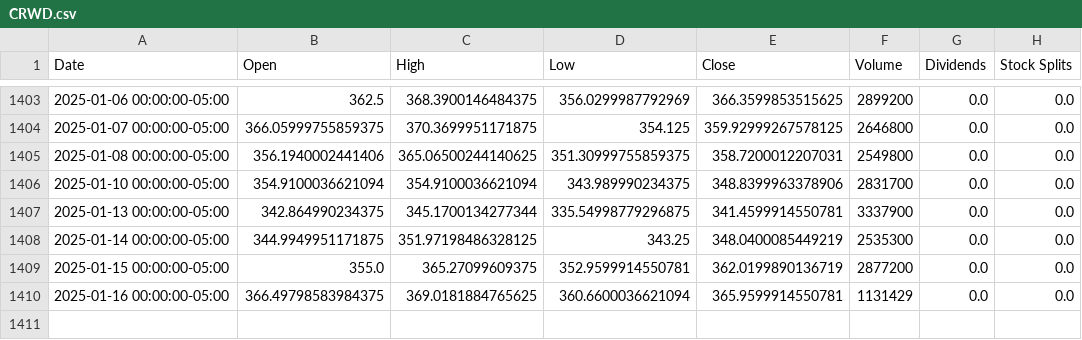
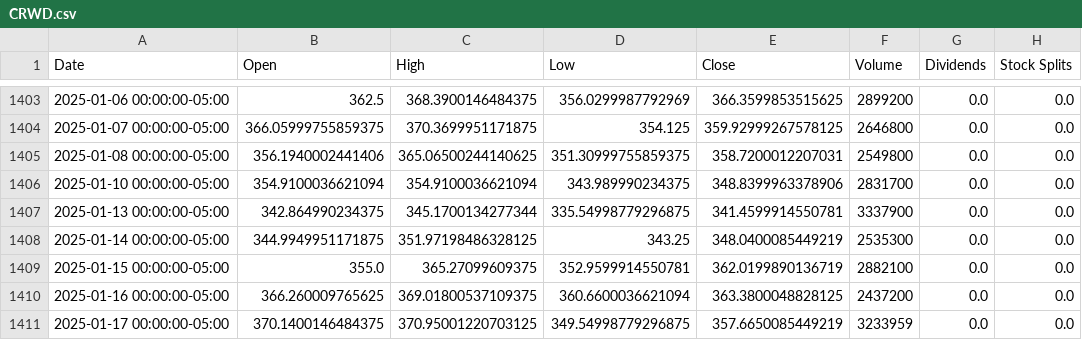
Before and after one commit to sebst/thatus-wi-2024-stocks, a CSV file: data/CRWD.csv, drawn as a sheet; only a part is shown, gaps mark what is left out.

Commit message:
Update stock data

```diff
--- a/data/CRWD.csv
+++ b/data/CRWD.csv
@@ -1408,3 +1408,4 @@ Date,Open,High,Low,Close,Volume,Dividends,Stock Splits
 2025-01-14 00:00:00-05:00,344.9949951171875,351.97198486328125,343.25,348.0400085449219,2535300,0.0,0.0
-2025-01-15 00:00:00-05:00,355.0,365.27099609375,352.9599914550781,362.0199890136719,2877200,0.0,0.0
-2025-01-16 00:00:00-05:00,366.49798583984375,369.0181884765625,360.6600036621094,365.9599914550781,1131429,0.0,0.0
+2025-01-15 00:00:00-05:00,355.0,365.27099609375,352.9599914550781,362.0199890136719,2882100,0.0,0.0
+2025-01-16 00:00:00-05:00,366.260009765625,369.01800537109375,360.6600036621094,363.3800048828125,2437200,0.0,0.0
+2025-01-17 00:00:00-05:00,370.1400146484375,370.95001220703125,349.54998779296875,357.6650085449219,3233959,0.0,0.0
```
Also changed, not shown: 5 other files.
